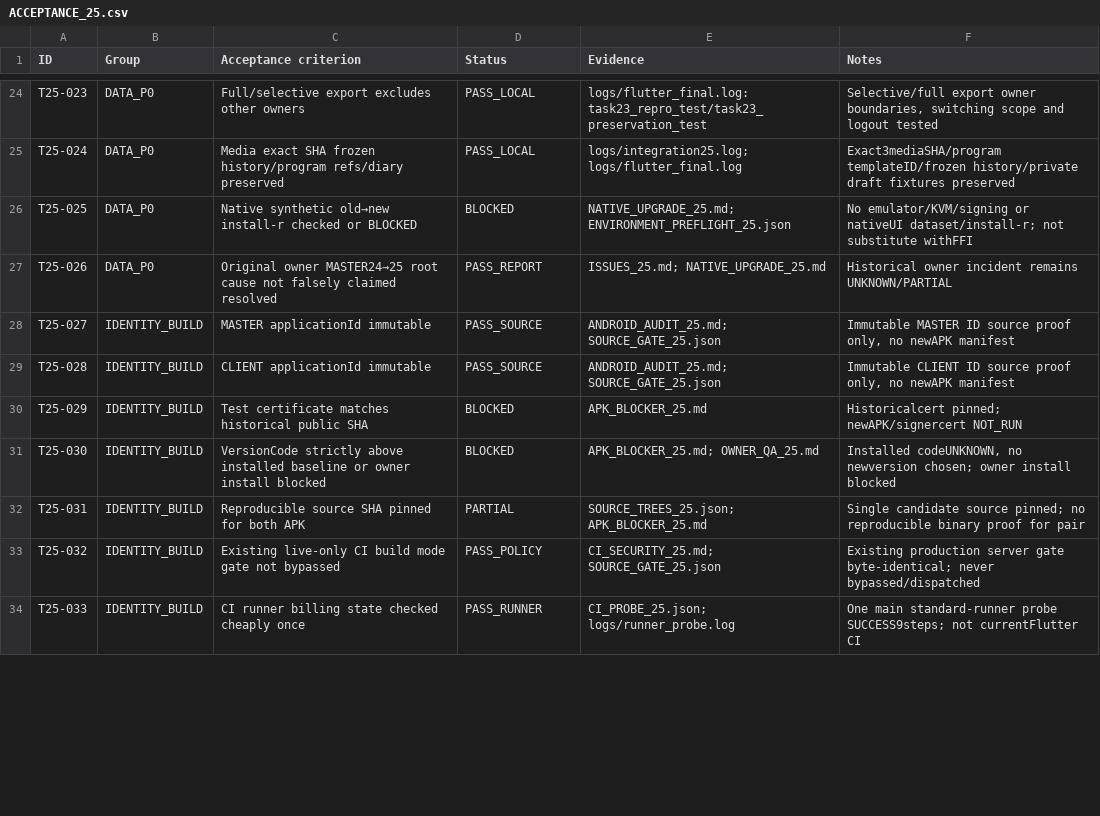
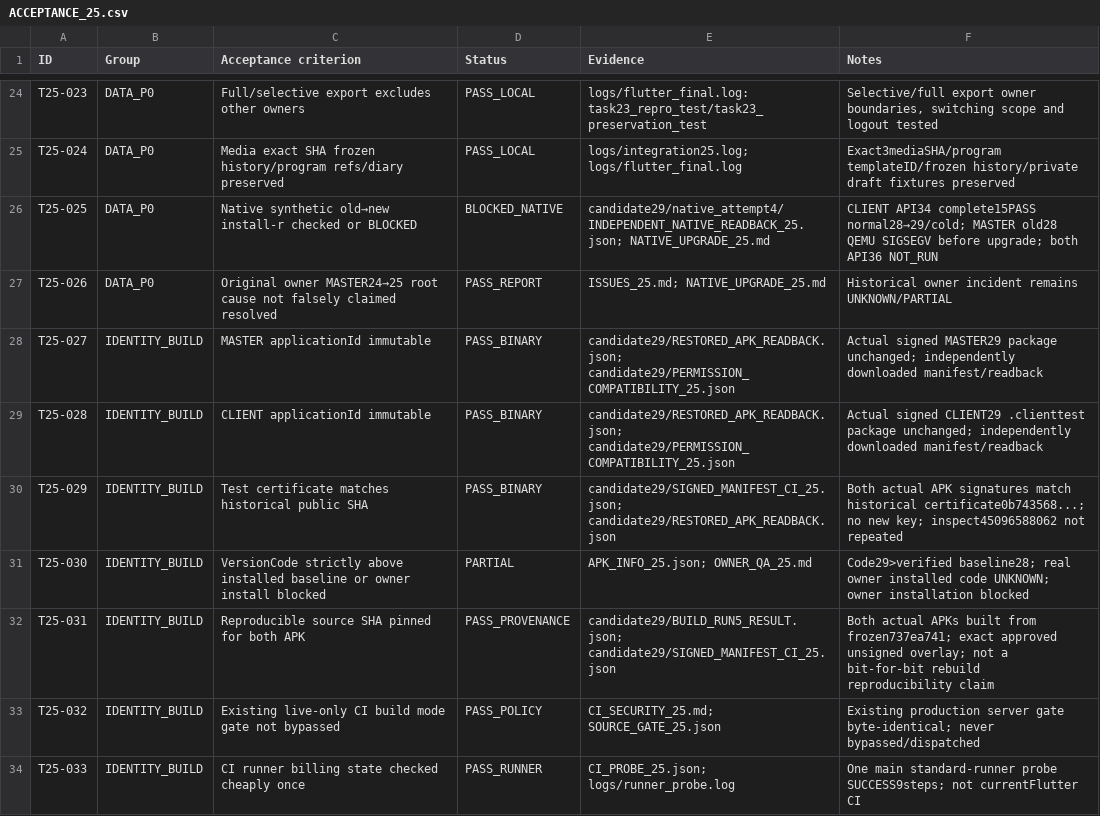
Before and after one commit to luxhypnomaster/sulfi-hypnotherapy, a CSV file: reports/task25/ACCEPTANCE_25.csv, drawn as a sheet; only a part is shown, gaps mark what is left out; the diff covers the shown part only.

Commit message:
Task25 update truthful APK29 identity and native safety reports with all55 criteria [skip ci]

```diff
--- a/reports/task25/ACCEPTANCE_25.csv
+++ b/reports/task25/ACCEPTANCE_25.csv
@@ -25,9 +25,9 @@ T25-023,DATA_P0,Full/selective export excludes other owners,PASS_LOCAL,logs/flut
 T25-024,DATA_P0,Media exact SHA frozen history/program refs/diary preserved,PASS_LOCAL,logs/integration25.log; logs/flutter_final.log,Exact3mediaSHA/program templateID/frozen history/private draft fixtures preserved
-T25-025,DATA_P0,Native synthetic old→new install-r checked or BLOCKED,BLOCKED,NATIVE_UPGRADE_25.md; ENVIRONMENT_PREFLIGHT_25.json,No emulator/KVM/signing or nativeUI dataset/install-r; not substitute withFFI
+T25-025,DATA_P0,Native synthetic old→new install-r checked or BLOCKED,BLOCKED_NATIVE,candidate29/native_attempt4/INDEPENDENT_NATIVE_READBACK_25.json; NATIVE_UPGRADE_25.md,CLIENT API34 complete15PASS normal28→29/cold; MASTER old28 QEMU SIGSEGV before upgrade; both API36 NOT_RUN
 T25-026,DATA_P0,Original owner MASTER24→25 root cause not falsely claimed resolved,PASS_REPORT,ISSUES_25.md; NATIVE_UPGRADE_25.md,Historical owner incident remains UNKNOWN/PARTIAL
-T25-027,IDENTITY_BUILD,MASTER applicationId immutable,PASS_SOURCE,ANDROID_AUDIT_25.md; SOURCE_GATE_25.json,"Immutable MASTER ID source proof only, no newAPK manifest"
-T25-028,IDENTITY_BUILD,CLIENT applicationId immutable,PASS_SOURCE,ANDROID_AUDIT_25.md; SOURCE_GATE_25.json,"Immutable CLIENT ID source proof only, no newAPK manifest"
-T25-029,IDENTITY_BUILD,Test certificate matches historical public SHA,BLOCKED,APK_BLOCKER_25.md,Historicalcert pinned; newAPK/signercert NOT_RUN
-T25-030,IDENTITY_BUILD,VersionCode strictly above installed baseline or owner install blocked,BLOCKED,APK_BLOCKER_25.md; OWNER_QA_25.md,"Installed codeUNKNOWN, no newversion chosen; owner install blocked"
-T25-031,IDENTITY_BUILD,Reproducible source SHA pinned for both APK,PARTIAL,SOURCE_TREES_25.json; APK_BLOCKER_25.md,Single candidate source pinned; no reproducible binary proof for pair
+T25-027,IDENTITY_BUILD,MASTER applicationId immutable,PASS_BINARY,candidate29/RESTORED_APK_READBACK.json; candidate29/PERMISSION_COMPATIBILITY_25.json,Actual signed MASTER29 package unchanged; independently downloaded manifest/readback
+T25-028,IDENTITY_BUILD,CLIENT applicationId immutable,PASS_BINARY,candidate29/RESTORED_APK_READBACK.json; candidate29/PERMISSION_COMPATIBILITY_25.json,Actual signed CLIENT29 .clienttest package unchanged; independently downloaded manifest/readback
+T25-029,IDENTITY_BUILD,Test certificate matches historical public SHA,PASS_BINARY,candidate29/SIGNED_MANIFEST_CI_25.json; candidate29/RESTORED_APK_READBACK.json,Both actual APK signatures match historical certificate0b743568...; no new key; inspect45096588062 not repeated
+T25-030,IDENTITY_BUILD,VersionCode strictly above installed baseline or owner install blocked,PARTIAL,APK_INFO_25.json; OWNER_QA_25.md,Code29>verified baseline28; real owner installed code UNKNOWN; owner installation blocked
+T25-031,IDENTITY_BUILD,Reproducible source SHA pinned for both APK,PASS_PROVENANCE,candidate29/BUILD_RUN5_RESULT.json; candidate29/SIGNED_MANIFEST_CI_25.json,Both actual APKs built from frozen737ea741; exact approved unsigned overlay; not a bit-for-bit rebuild reproducibility claim
 T25-032,IDENTITY_BUILD,Existing live-only CI build mode gate not bypassed,PASS_POLICY,CI_SECURITY_25.md; SOURCE_GATE_25.json,Existing production server gate byte-identical; never bypassed/dispatched
```
Also changed, not shown: 34 edited cells elsewhere in this file, 29 other files.
